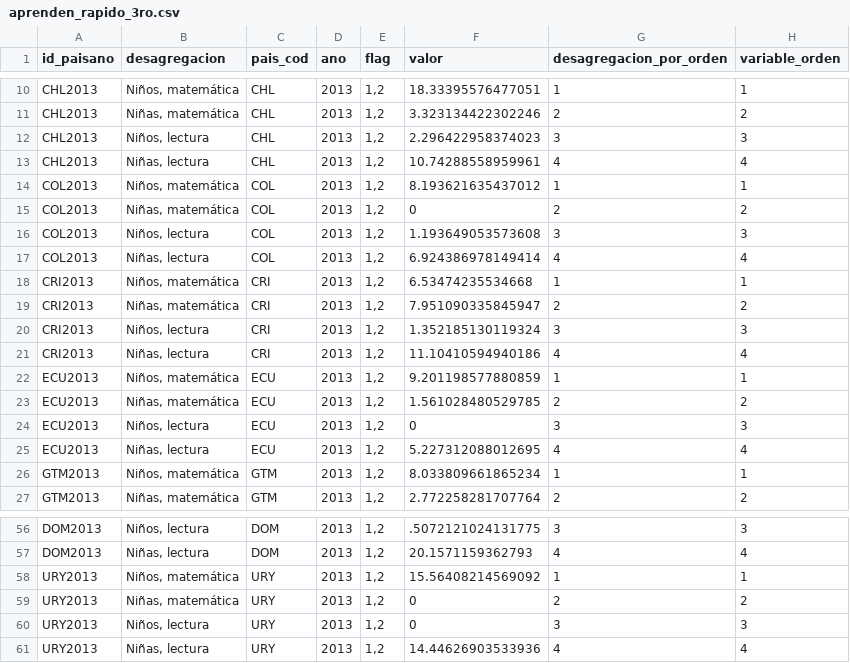
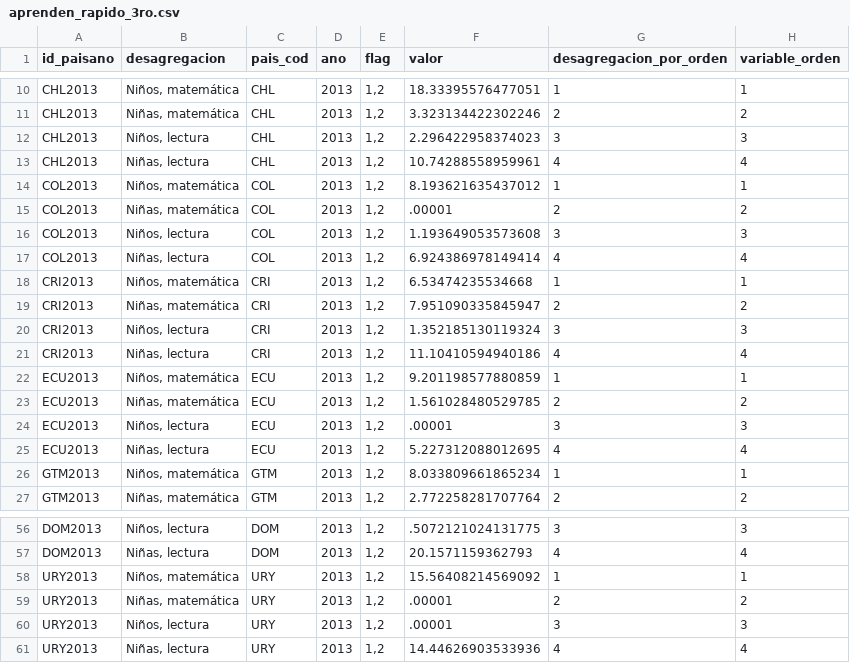
Before and after one commit to julianppe/prueba_oneapp, a CSV file: datasets/gender_roles_spanish/aprenden_rapido_3ro.csv, drawn as a sheet; only a part is shown, gaps mark what is left out; the diff names each change by its address in the sheet, - before the commit and + after, or states it on an @@ line.

```diff
--- a/datasets/gender_roles_spanish/aprenden_rapido_3ro.csv
+++ b/datasets/gender_roles_spanish/aprenden_rapido_3ro.csv
-F15 (valor): 0
+F15 (valor): .00001
-F24 (valor): 0
+F24 (valor): .00001
-F59:F60 (valor): 0
+F59:F60 (valor): .00001
```
Also changed, not shown: datasets/gender_roles_english/aprenden_rapido_3ro.csv, datasets/gender_roles_english/aprenden_rapido_6to.csv, 1 other file.
